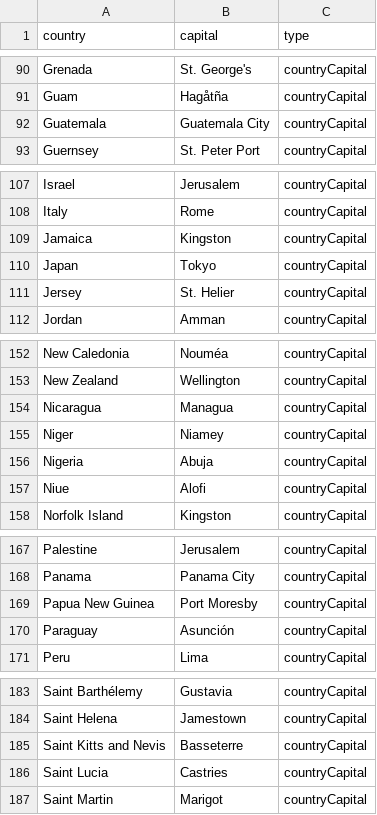
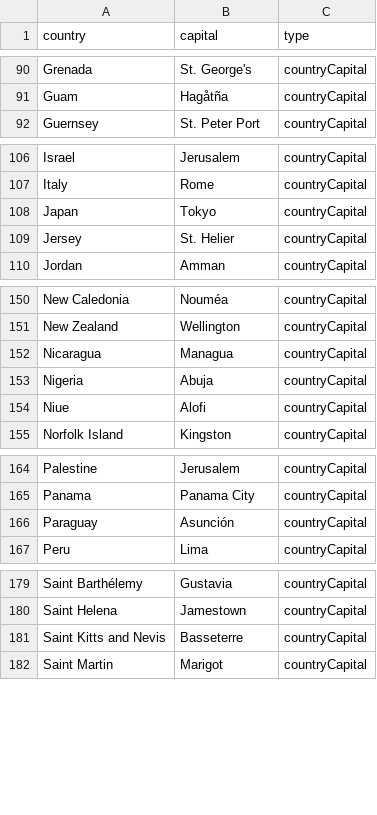
Before and after one commit to dangalansky/Flashypoo, a CSV file: data/capitals_to_learn.csv, drawn as a sheet; only a part is shown, gaps mark what is left out; the diff covers the shown part only; the diff names each change by its address in the sheet, - before the commit and + after, or states it on an @@ line.

```diff
--- a/data/capitals_to_learn.csv
+++ b/data/capitals_to_learn.csv
-row 92: Guatemala | Guatemala City | countryCapital
-row 109: Jamaica | Kingston | countryCapital
-row 155: Niger | Niamey | countryCapital
-row 169: Papua New Guinea | Port Moresby | countryCapital
-row 186: Saint Lucia | Castries | countryCapital
```
Also changed, not shown: 1 removed row elsewhere in this file, 3 other files.
